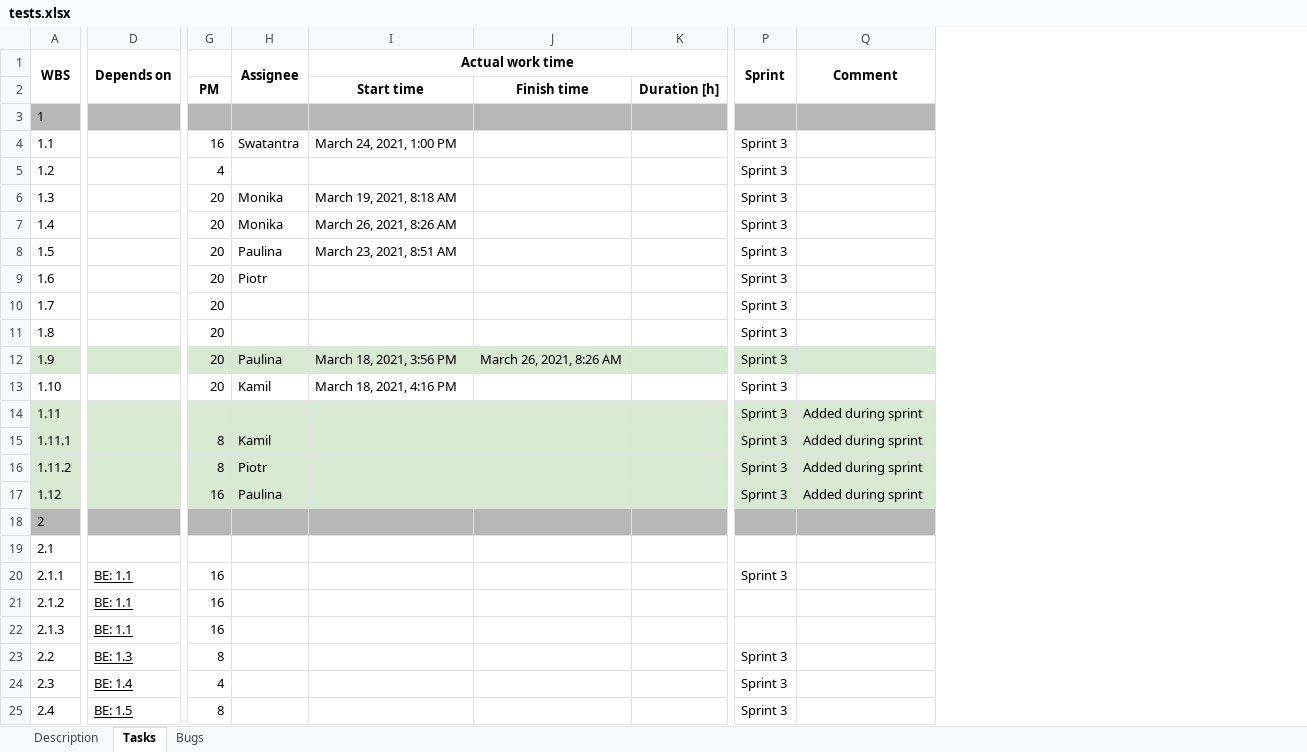
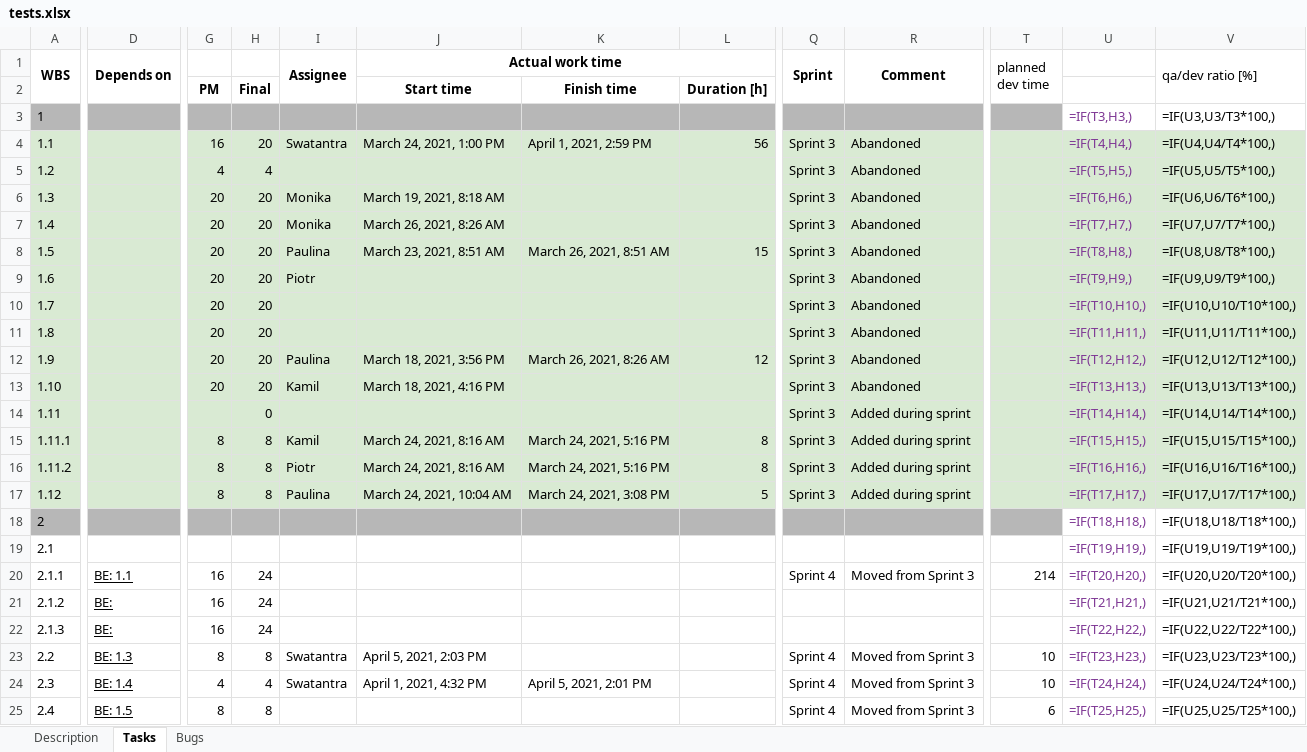
Before and after one commit to wazart0/PMt, an Excel workbook: backend/connectors/workspace/tests.xlsx, sheet Tasks, drawn as a sheet; only a part is shown, gaps mark what is left out; values as stored, in another font and other column widths than the file's, no borders; formulas without a stored value are shown as written; removed rows and columns are numbered as before the commit, all else as after; the diff covers the shown part only; the diff names each change by its address in the sheet, - before the commit and + after, or states it on an @@ line.

```diff
--- a/backend/connectors/workspace/tests.xlsx (sheet Tasks)
+++ b/backend/connectors/workspace/tests.xlsx (sheet Tasks)
+column H, rows 2-25: Final |  | 20 | 4 | 20 | 20 | 20 | 20 | 20 | 20 | 20 | 20 | 0 | 8 | 8 | 8 |  |  | 24 | 24 | 24 | 8 | 4 | 8
-column K, row 2: Duration [h]
+column L, rows 2-17: Duration [h] |  | 56 |  |  |  | 15 |  |  |  | 12 |  |  | 8 | 8 | 5
+column T (planned dev time), rows 20-25: 214 |  |  | 10 | 10 | 6
+column U, rows 3-25: =IF(T3,H3,) | =IF(T4,H4,) | =IF(T5,H5,) | =IF(T6,H6,) | =IF(T7,H7,) | =IF(T8,H8,) | =IF(T9,H9,) | =IF(T10,H10,) | =IF(T11,H11,) | =IF(T12,H12,) | =IF(T13,H13,) | =IF(T14,H14,) | =IF(T15,H15,) | =IF(T16,H16,) | =IF(T17,H17,) | =IF(T18,H18,) | =IF(T19,H19,) | =IF(T20,H20,) | =IF(T21,H21,) | =IF(T22,H22,) | =IF(T23,H23,) | =IF(T24,H24,) | =IF(T25,H25,)
+column V (qa/dev ratio [%]), rows 3-25: =IF(U3,U3/T3*100,) | =IF(U4,U4/T4*100,) | =IF(U5,U5/T5*100,) | =IF(U6,U6/T6*100,) | =IF(U7,U7/T7*100,) | =IF(U8,U8/T8*100,) | =IF(U9,U9/T9*100,) | =IF(U10,U10/T10*100,) | =IF(U11,U11/T11*100,) | =IF(U12,U12/T12*100,) | =IF(U13,U13/T13*100,) | =IF(U14,U14/T14*100,) | =IF(U15,U15/T15*100,) | =IF(U16,U16/T16*100,) | =IF(U17,U17/T17*100,) | =IF(U18,U18/T18*100,) | =IF(U19,U19/T19*100,) | =IF(U20,U20/T20*100,) | =IF(U21,U21/T21*100,) | =IF(U22,U22/T22*100,) | =IF(U23,U23/T23*100,) | =IF(U24,U24/T24*100,) | =IF(U25,U25/T25*100,)
-A4:G11 fill: none
+A4:G11 fill: #D9EAD3
-I4:K11 fill: none
+I4:K11 fill: #D9EAD3
-K4: (empty)
+K4: April 1, 2021, 2:59 PM
-Q4:R11 fill: none
+Q4:R11 fill: #D9EAD3
-R4:R13 (Comment): (empty)
+R4:R13 (Comment): Abandoned
-K8: (empty)
+K8: March 26, 2021, 8:51 AM
-A13:G13 fill: none
+A13:G13 fill: #D9EAD3
-I13:K13 fill: none
+I13:K13 fill: #D9EAD3
-Q13:R13 fill: none
+Q13:R13 fill: #D9EAD3
-J15:J16 (Actual work time): (empty)
+J15:J16 (Actual work time): March 24, 2021, 8:16 AM
-K15:K16: (empty)
+K15:K16: March 24, 2021, 5:16 PM
-G17: 16
+G17: 8
-J17 (Actual work time): (empty)
+J17 (Actual work time): March 24, 2021, 10:04 AM
-K17: (empty)
+K17: March 24, 2021, 3:08 PM
-Q20 (Sprint): Sprint 3
+Q20 (Sprint): Sprint 4
-R20 (Comment): (empty)
+R20 (Comment): Moved from Sprint 3
-D21:D22 (Depends on): BE: 1.1
+D21:D22 (Depends on): BE:
-I23:I24 (Assignee): (empty)
+I23:I24 (Assignee): Swatantra
-J23 (Actual work time): (empty)
+J23 (Actual work time): April 5, 2021, 2:03 PM
-Q23:Q25 (Sprint): Sprint 3
+Q23:Q25 (Sprint): Sprint 4
-R23:R25 (Comment): (empty)
+R23:R25 (Comment): Moved from Sprint 3
-J24 (Actual work time): (empty)
+J24 (Actual work time): April 1, 2021, 4:32 PM
-K24: (empty)
+K24: April 5, 2021, 2:01 PM
```
Also changed, not shown: 159 added rows, 1 added column, 53 edited cells and cell formats elsewhere in this sheet, sheet Description, backend/connectors/workspace/auth.xlsx, backend/connectors/workspace/grouper.xlsx, 7 other files.
